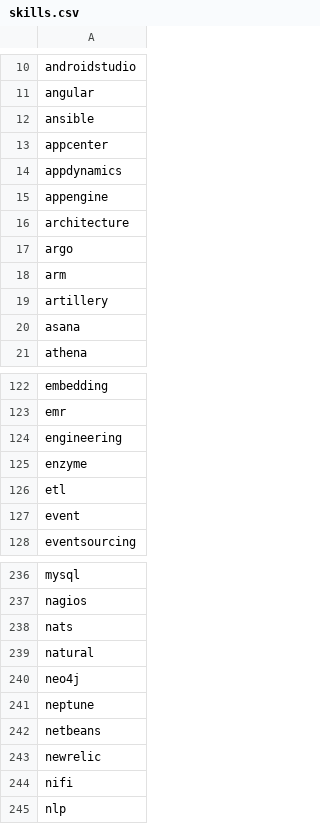
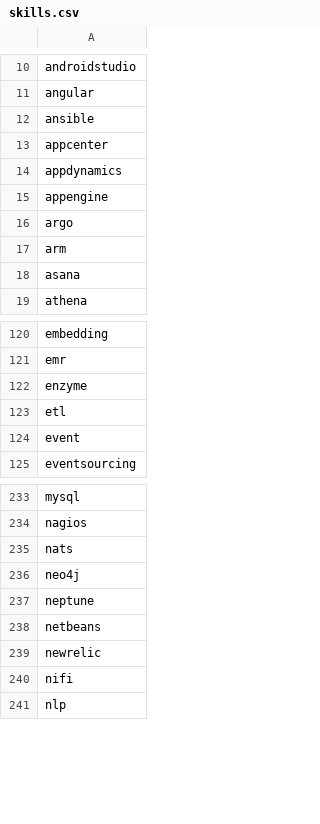
Before and after one commit to rdham2003/JobRecommenderApp, a CSV file: backend/src/main/resources/skills.csv, drawn as a sheet; only a part is shown, gaps mark what is left out; the diff names each change by its address in the sheet, - before the commit and + after, or states it on an @@ line.

```diff
--- a/backend/src/main/resources/skills.csv
+++ b/backend/src/main/resources/skills.csv
-row 16: architecture
-row 19: artillery
-row 124: engineering
-row 239: natural
```
Also changed, not shown: 5 other files.
